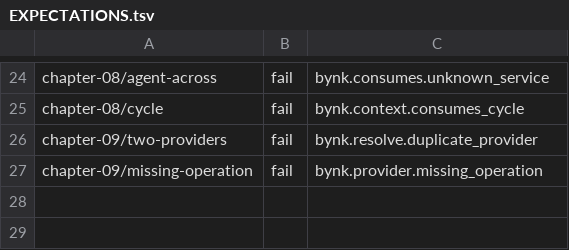
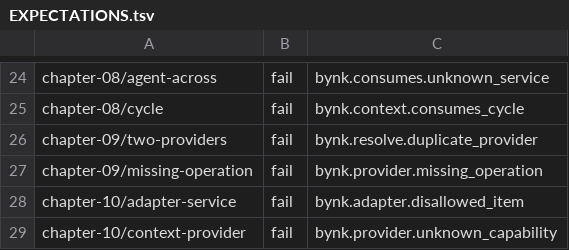
Before and after one commit to bynk-lang/bynk-guide, a TSV file: snippets/EXPECTATIONS.tsv, drawn as a sheet; only a part is shown, gaps mark what is left out; the diff names each change by its address in the sheet, - before the commit and + after, or states it on an @@ line.

```diff
--- a/snippets/EXPECTATIONS.tsv
+++ b/snippets/EXPECTATIONS.tsv
+row 28: chapter-10/adapter-service | fail | bynk.adapter.disallowed_item
+row 29: chapter-10/context-provider | fail | bynk.provider.unknown_capability
```
Also changed, not shown: snippets/TRANSCRIPTS.tsv, 35 other files.
